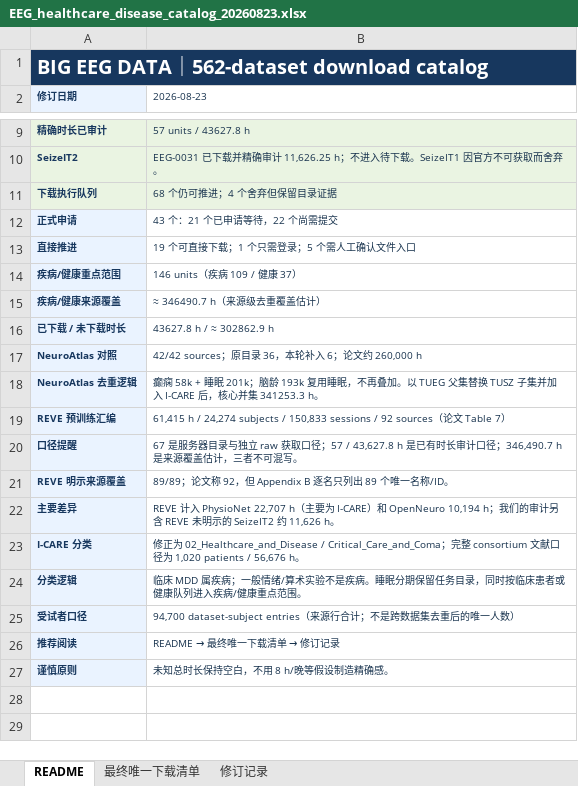
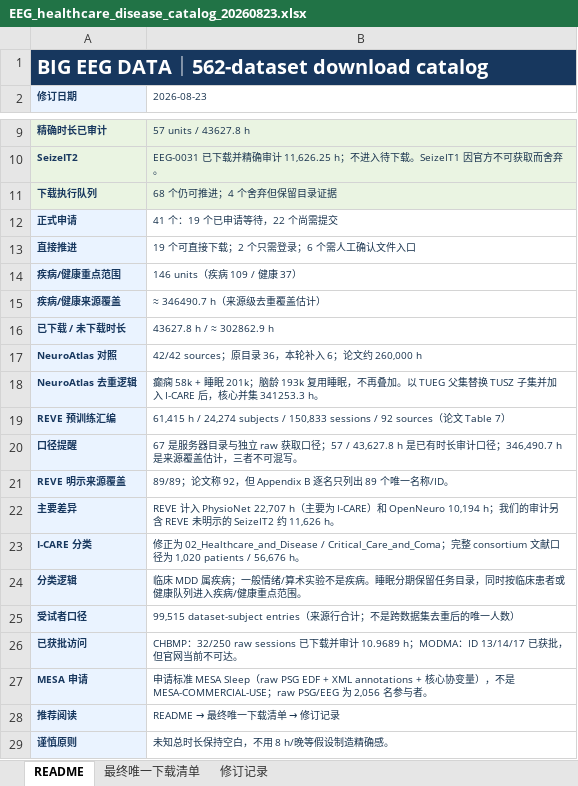
Before and after one commit to Townzc/Big-EEG-Data, an Excel workbook: EEG_healthcare_disease_catalog_20260823.xlsx, sheet README, drawn as a sheet; only a part is shown, gaps mark what is left out; values as stored, in another font and other column widths than the file's, no borders; the diff names each change by its address in the sheet, - before the commit and + after, or states it on an @@ line.

Commit message:
Update subject totals and authorized download status

```diff
--- a/EEG_healthcare_disease_catalog_20260823.xlsx (sheet README)
+++ b/EEG_healthcare_disease_catalog_20260823.xlsx (sheet README)
-B12 (2026-08-23): 43 个：21 个已申请等待，22 个尚需提交
+B12 (2026-08-23): 41 个：19 个已申请等待，22 个尚需提交
-B13 (2026-08-23): 19 个可直接下载；1 个只需登录；5 个需人工确认文件入口
+B13 (2026-08-23): 19 个可直接下载；2 个只需登录；6 个需人工确认文件入口
-B25 (2026-08-23): 94,700 dataset-subject entries（来…
+B25 (2026-08-23): 99,515 dataset-subject entries（来…
+row 26: 已获批访问 | CHBMP：32/250 raw sessions 已下载并审计 10.9689 h；MODMA：ID 13/14/17 已获批，但官网当前不可达。
+row 27: MESA 申请 | 申请标准 MESA Sleep（raw PSG EDF + XML annotations + 核心协变量），不是 MESA-COMMERCIAL-USE；raw PSG/EEG 为 2,056 名参与者。
```
Also changed, not shown: sheet 修订记录, sheet 最终唯一下载清单, public/EEG_healthcare_disease_catalog_20260823.xlsx, 14 other files.
